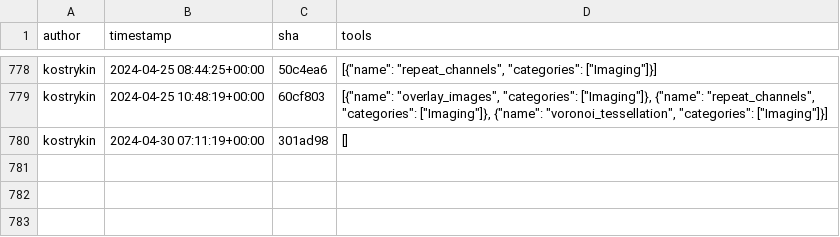
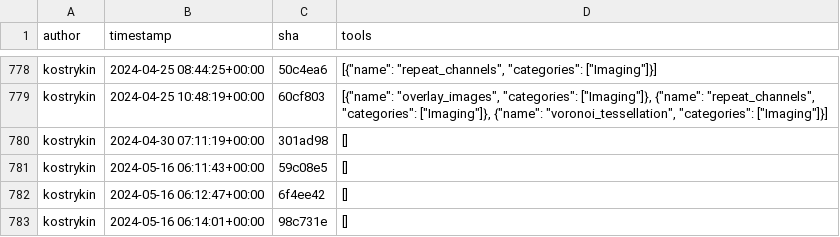
Before and after one commit to kostrykin/galaxy-community-activities, a CSV file: cache/repositories/BMCV/galaxy-image-analysis.csv, drawn as a sheet; only a part is shown, gaps mark what is left out.

```diff
--- a/cache/repositories/BMCV/galaxy-image-analysis.csv
+++ b/cache/repositories/BMCV/galaxy-image-analysis.csv
@@ -780 +780,4 @@
 "kostrykin","2024-04-30 07:11:19+00:00","301ad98","[]"
+"kostrykin","2024-05-16 06:11:43+00:00","59c08e5","[]"
+"kostrykin","2024-05-16 06:12:47+00:00","6f4ee42","[]"
+"kostrykin","2024-05-16 06:14:01+00:00","98c731e","[]"
```
Also changed, not shown: cache/avatars.csv, cache/repositories/bgruening/galaxytools.csv, 6 other files.
